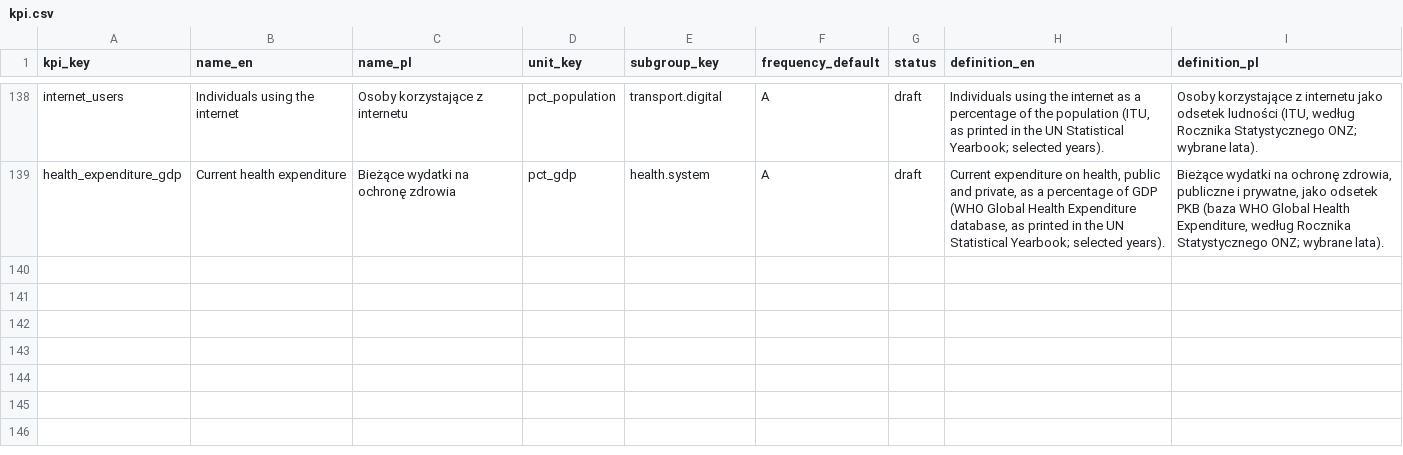
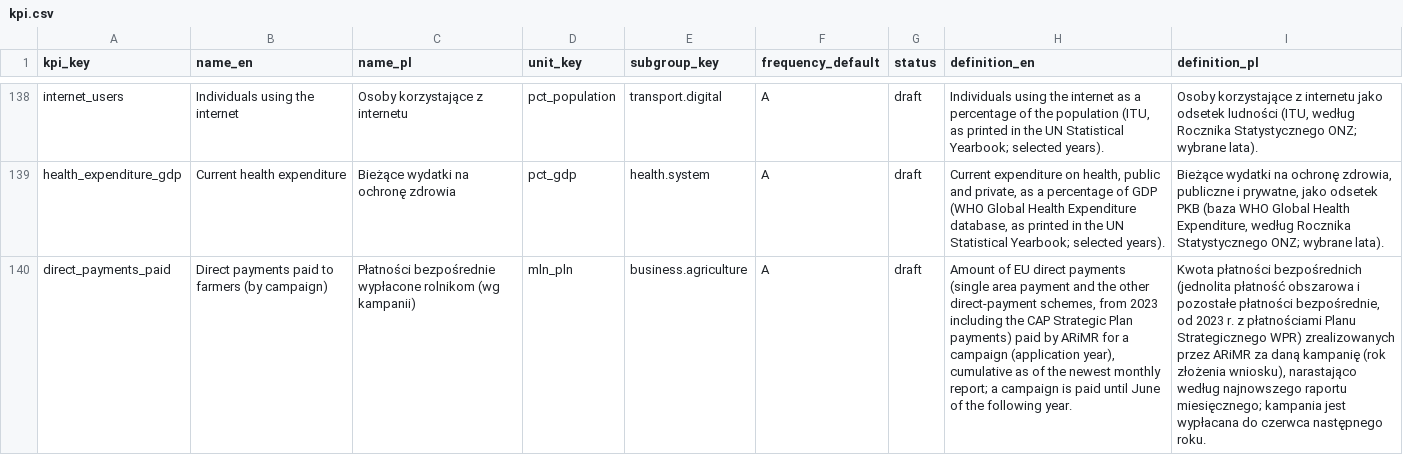
Before and after one commit to zohelo/zohelo-data, a CSV file: warehouse/seeds/kpi.csv, drawn as a sheet; only a part is shown, gaps mark what is left out; the diff names each change by its address in the sheet, - before the commit and + after, or states it on an @@ line.

```diff
--- a/warehouse/seeds/kpi.csv
+++ b/warehouse/seeds/kpi.csv
+row 140: direct_payments_paid | Direct payments paid to farmers (by campaign) | Płatności bezpośrednie wypłacone rolnikom (wg kampanii) | mln_pln | business.agriculture | A | draft | Amount of EU direct payments (single area payment and the other direct-payment schemes, from 2023 including the CAP Strategic Plan payments) paid by ARiMR for a campaign (application year), cumulative as of the newest monthly report; a campaign is paid until June of the following year. | Kwota płatności bezpośrednich (jednolita płatność obszarowa i pozostałe płatności bezpośrednie, od 2023 r. z płatnościami Planu Strategicznego WPR) zrealizowanych przez ARiMR za daną kampanię (rok złożenia wniosku), narastająco według najnowszego raportu miesięcznego; kampania jest wypłacana do czerwca następnego roku.
```
Also changed, not shown: warehouse/seeds/kpi_measure.csv, warehouse/seeds/kpi_v2_map.csv, 21 other files.
